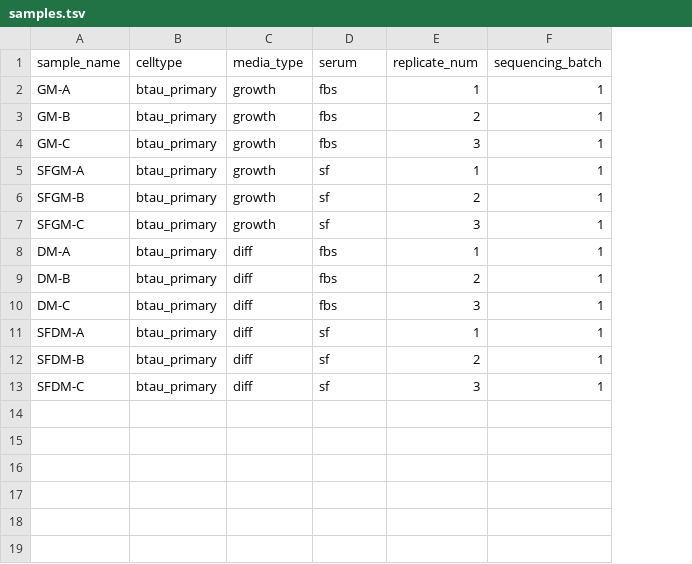
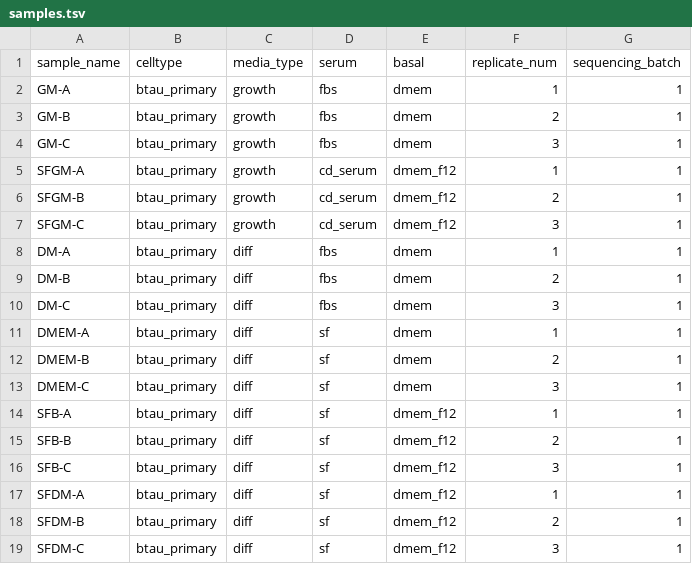
Before and after one commit to tucca-cellag/tucca-rna-seq, a TSV file: config/samples.tsv, drawn as a sheet; the diff names each change by its address in the sheet, - before the commit and + after, or states it on an @@ line.

Commit message:
- Updated sra vaules in unit.tsv to be SRR (run) values instead of SRX (experiment) values - Increased number of samples in samples.tsv to cover the entire BioProject PRJNA724677

```diff
--- a/config/samples.tsv
+++ b/config/samples.tsv
+column E (basal), rows 2-10: dmem | dmem | dmem | dmem_f12 | dmem_f12 | dmem_f12 | dmem | dmem | dmem; rows 17-19: all dmem_f12
-D5:D7 (serum): sf
+D5:D7 (serum): cd_serum
+row 11: DMEM-A | btau_primary | diff | sf | dmem | 1 | 1
+row 12: DMEM-B | btau_primary | diff | sf | dmem | 2 | 1
+row 13: DMEM-C | btau_primary | diff | sf | dmem | 3 | 1
+row 14: SFB-A | btau_primary | diff | sf | dmem_f12 | 1 | 1
+row 15: SFB-B | btau_primary | diff | sf | dmem_f12 | 2 | 1
+row 16: SFB-C | btau_primary | diff | sf | dmem_f12 | 3 | 1
```
Also changed, not shown: config/units.tsv.
